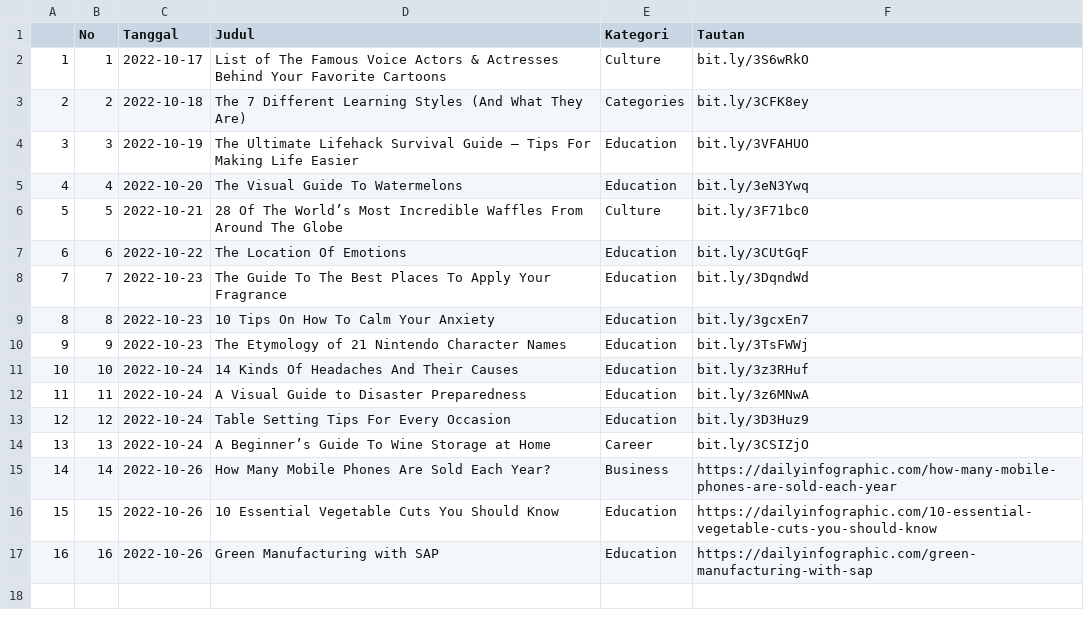
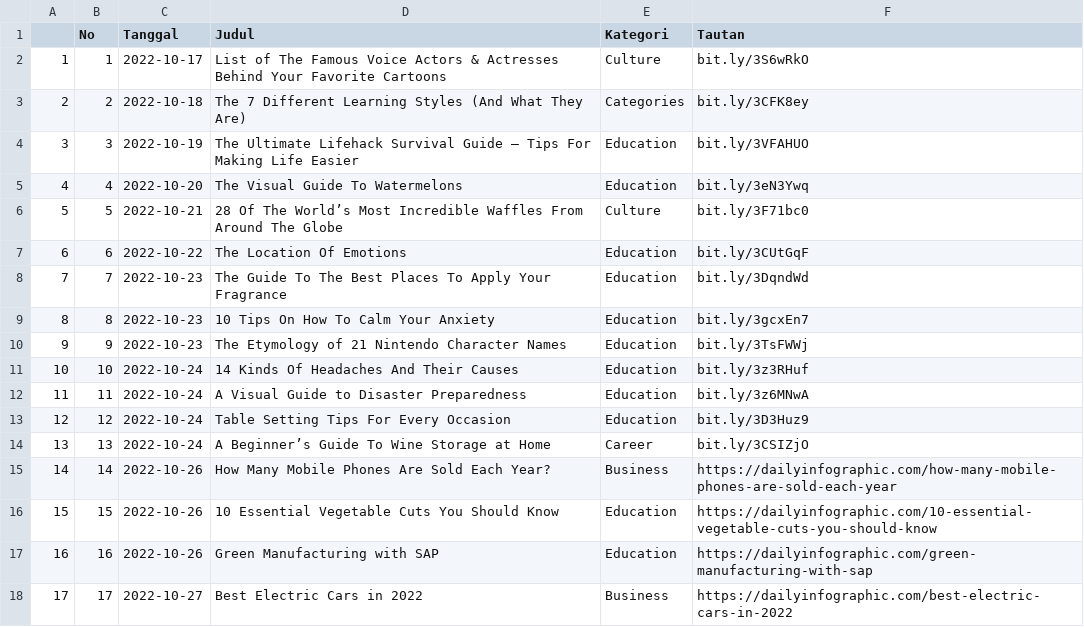
Before and after one commit to raisrais/mytwet_bot, a CSV file: data/da_infographic.csv, drawn as a sheet; the diff names each change by its address in the sheet, - before the commit and + after, or states it on an @@ line.

```diff
--- a/data/da_infographic.csv
+++ b/data/da_infographic.csv
+row 18: 17 | 17 | 2022-10-27 | Best Electric Cars in 2022 | Business | https://dailyinfographic.com/best-electric-cars-in-2022
```
